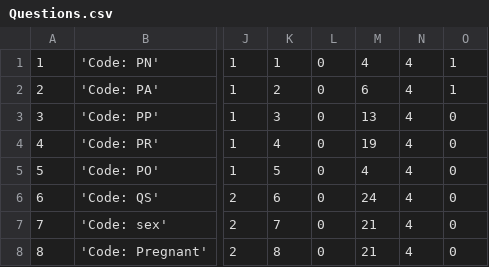
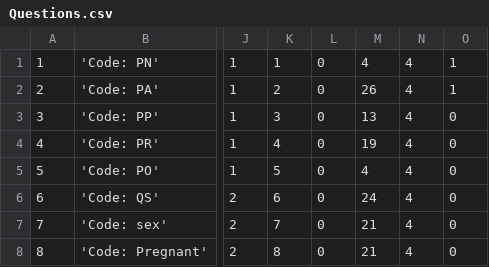
Before and after one commit to EyeSeeTea/pictureapp, a CSV file: app/src/myanmar/assets/Questions.csv, drawn as a sheet; only a part is shown, gaps mark what is left out; the diff names each change by its address in the sheet, - before the commit and + after, or states it on an @@ line.

Commit message:
fix question age output and test name

```diff
--- a/app/src/myanmar/assets/Questions.csv
+++ b/app/src/myanmar/assets/Questions.csv
-M2: 6
+M2: 26
```
Also changed, not shown: 1 other file.
